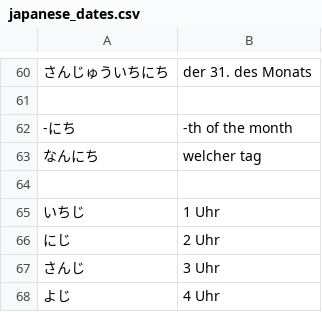
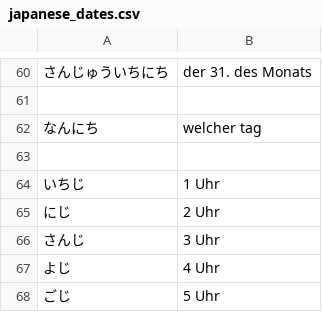
Before and after one commit to TheKingIGER/flashcards, a CSV file: app/src/main/res/raw/japanese_dates.csv, drawn as a sheet; only a part is shown, gaps mark what is left out; the shorter side is filled out with more unchanged rows; the diff names each change by its address in the sheet, - before the commit and + after, or states it on an @@ line.

```diff
--- a/app/src/main/res/raw/japanese_dates.csv
+++ b/app/src/main/res/raw/japanese_dates.csv
-row 62: -にち | -th of the month
```
Also changed, not shown: app/src/main/res/raw/minna_no_nihongo_lektion10.csv, 3 other files.
